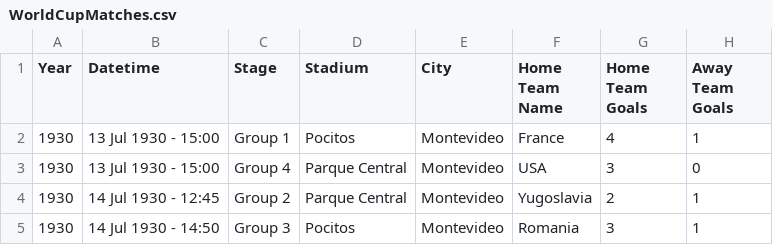
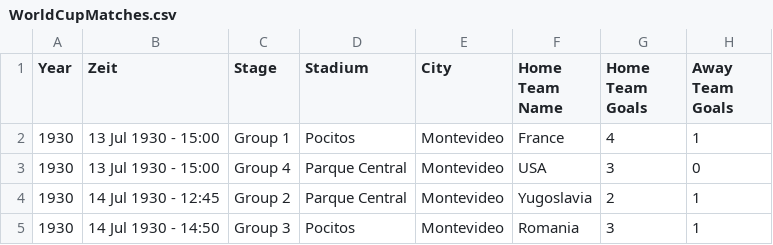
Before and after one commit to KilianWachter7/BigData_Projekt, a CSV file: WorldCupMatches.csv, drawn as a sheet; only a part is shown; the diff names each change by its address in the sheet, - before the commit and + after, or states it on an @@ line.

Commit message:
Update WorldCupMatches.csv

```diff
--- a/WorldCupMatches.csv
+++ b/WorldCupMatches.csv
-B1: Datetime
+B1: Zeit
```
